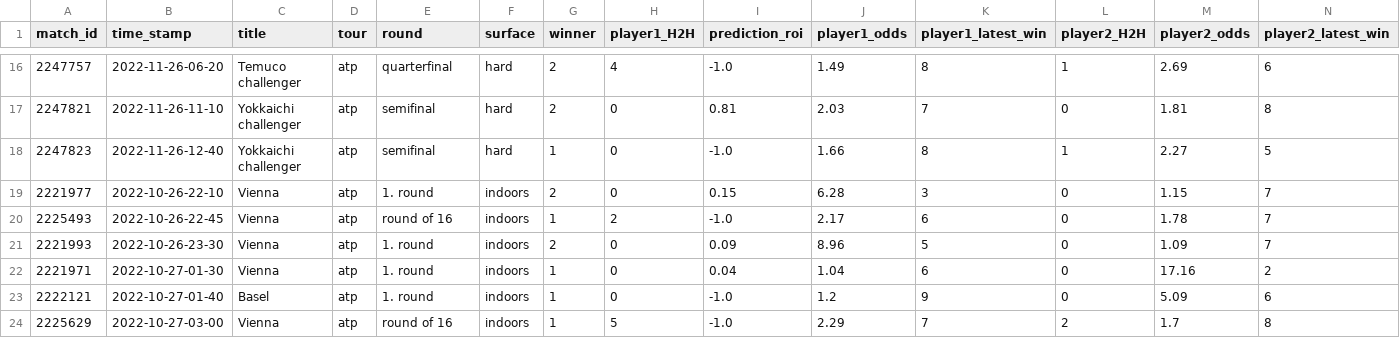
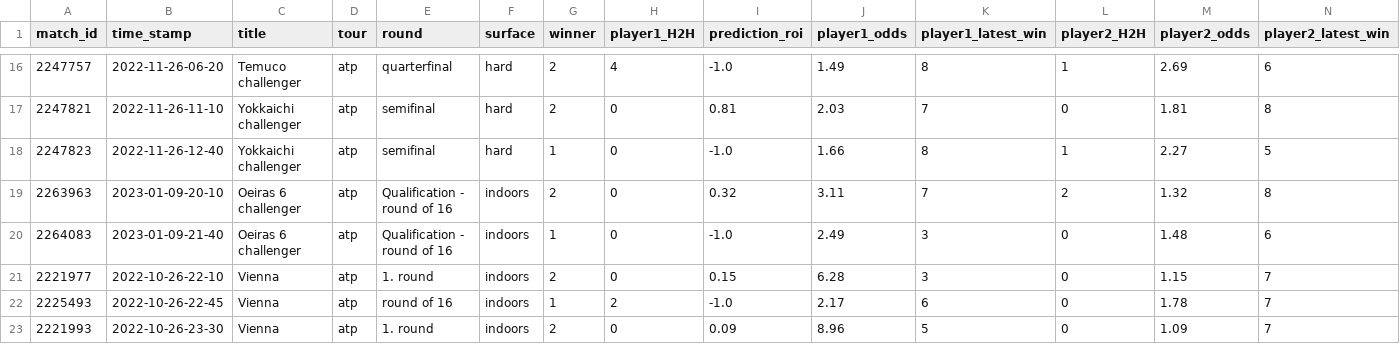
Before and after one commit to ebijun1007/tennis_all_tour_scraper, a CSV file: atp.csv, drawn as a sheet; only a part is shown, gaps mark what is left out; the shorter side is filled out with more unchanged rows; rows hold the shown columns only; the diff names each change by its address in the sheet, - before the commit and + after, or states it on an @@ line.

Commit message:
Update Match Schedules

```diff
--- a/atp.csv
+++ b/atp.csv
+row 19: 2263963 | 2023-01-09-20-10 | Oeiras 6 challenger | atp | Qualification - round of 16 | indoors | 2 | 0 | 0.32 | 3.11 | 7 | 2 | 1.32 | 8
+row 20: 2264083 | 2023-01-09-21-40 | Oeiras 6 challenger | atp | Qualification - round of 16 | indoors | 1 | 0 | -1.0 | 2.49 | 3 | 0 | 1.48 | 6
```
Also changed, not shown: merged.csv, 4 other files.
